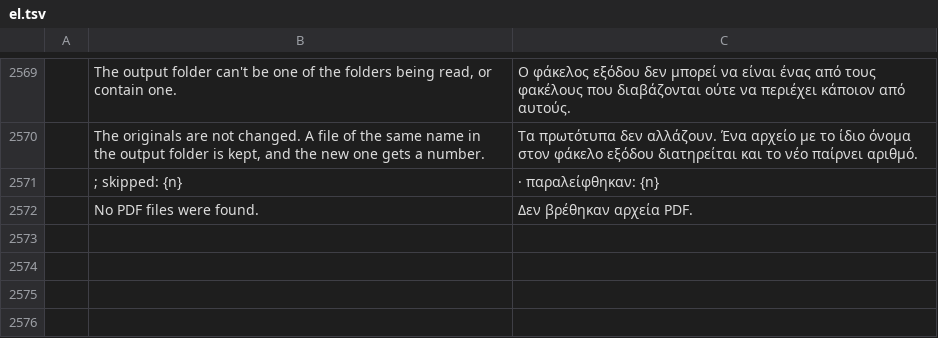
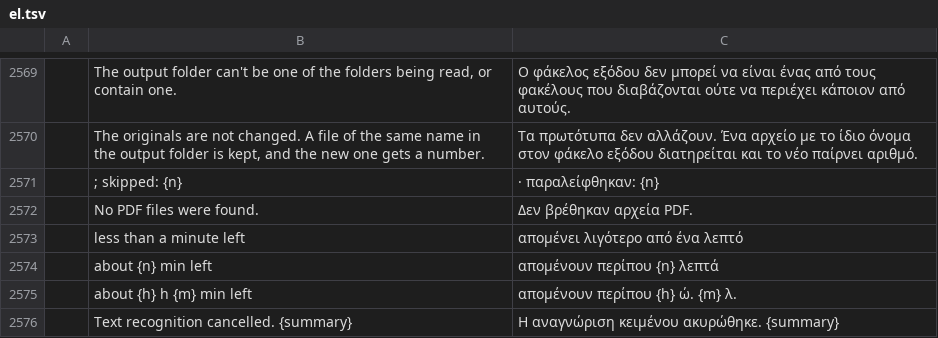
Before and after one commit to huppiflupp/pdfcraft, a TSV file: crates/ui-egui/src/i18n/el.tsv, drawn as a sheet; only a part is shown, gaps mark what is left out; the diff names each change by its address in the sheet, - before the commit and + after, or states it on an @@ line.

```diff
--- a/crates/ui-egui/src/i18n/el.tsv
+++ b/crates/ui-egui/src/i18n/el.tsv
+row 2573:  | less than a minute left | απομένει λιγότερο από ένα λεπτό
+row 2574:  | about {n} min left | απομένουν περίπου {n} λεπτά
+row 2575:  | about {h} h {m} min left | απομένουν περίπου {h} ώ. {m} λ.
+row 2576:  | Text recognition cancelled. {summary} | Η αναγνώριση κειμένου ακυρώθηκε. {summary}
```
Also changed, not shown: crates/ui-egui/src/i18n/hi.tsv, crates/ui-egui/src/i18n/lo.tsv, 42 other files.
